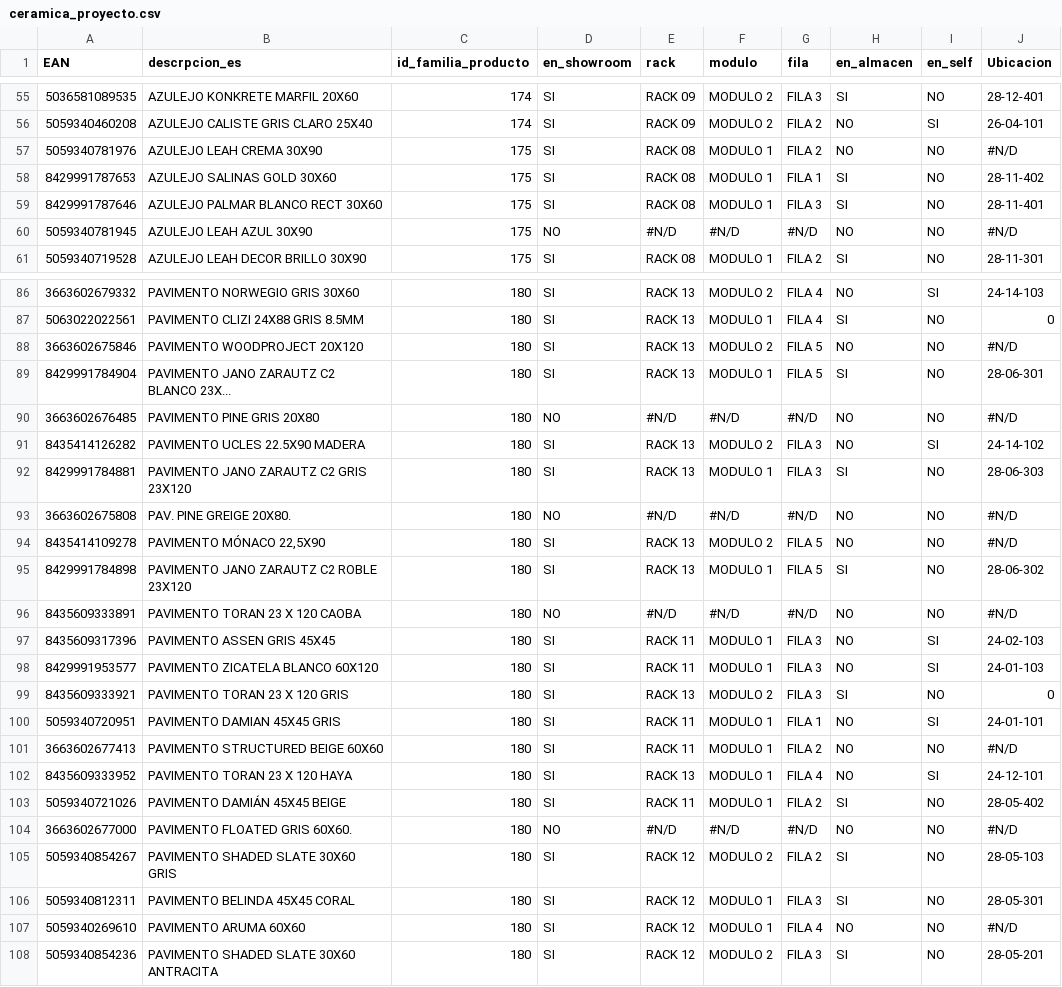
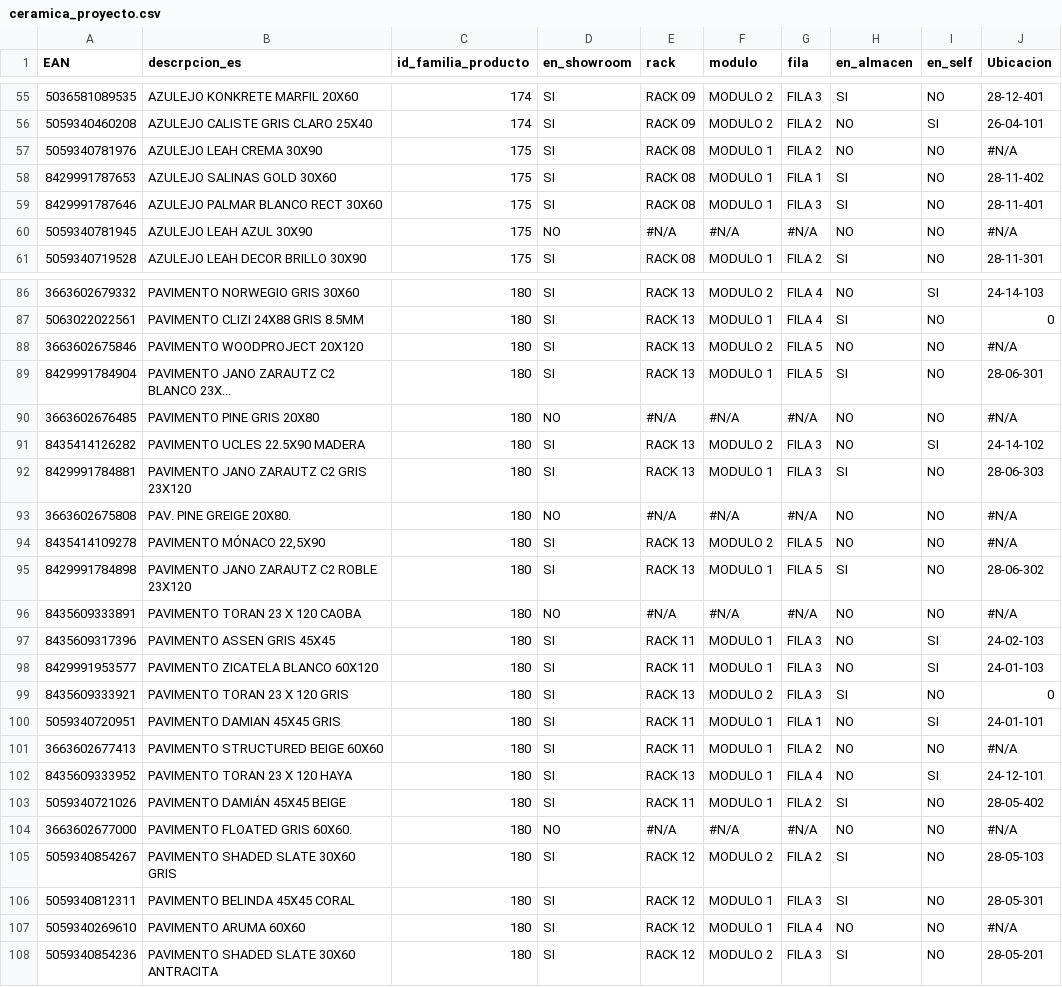
Before and after one commit to alexiscamero/buscador_ceramica, a CSV file: ceramica_proyecto.csv, drawn as a sheet; only a part is shown, gaps mark what is left out; the diff covers the shown part only; the diff names each change by its address in the sheet, - before the commit and + after, or states it on an @@ line.

Commit message:
Add files via upload

```diff
--- a/ceramica_proyecto.csv
+++ b/ceramica_proyecto.csv
-J57 (Ubicacion): #N/D
+J57 (Ubicacion): #N/A
-E60 (rack): #N/D
+E60 (rack): #N/A
-F60 (modulo): #N/D
+F60 (modulo): #N/A
-G60 (fila): #N/D
+G60 (fila): #N/A
-J60 (Ubicacion): #N/D
+J60 (Ubicacion): #N/A
-J88 (Ubicacion): #N/D
+J88 (Ubicacion): #N/A
-E90 (rack): #N/D
+E90 (rack): #N/A
-F90 (modulo): #N/D
+F90 (modulo): #N/A
-G90 (fila): #N/D
+G90 (fila): #N/A
-J90 (Ubicacion): #N/D
+J90 (Ubicacion): #N/A
-E93 (rack): #N/D
+E93 (rack): #N/A
-F93 (modulo): #N/D
+F93 (modulo): #N/A
-G93 (fila): #N/D
+G93 (fila): #N/A
-J93:J94 (Ubicacion): #N/D
+J93:J94 (Ubicacion): #N/A
-E96 (rack): #N/D
+E96 (rack): #N/A
-F96 (modulo): #N/D
+F96 (modulo): #N/A
-G96 (fila): #N/D
+G96 (fila): #N/A
-J96 (Ubicacion): #N/D
+J96 (Ubicacion): #N/A
-J101 (Ubicacion): #N/D
+J101 (Ubicacion): #N/A
-E104 (rack): #N/D
+E104 (rack): #N/A
-F104 (modulo): #N/D
+F104 (modulo): #N/A
-G104 (fila): #N/D
+G104 (fila): #N/A
-J104 (Ubicacion): #N/D
+J104 (Ubicacion): #N/A
-J107 (Ubicacion): #N/D
+J107 (Ubicacion): #N/A
```
Also changed, not shown: 64 edited cells elsewhere in this file.
